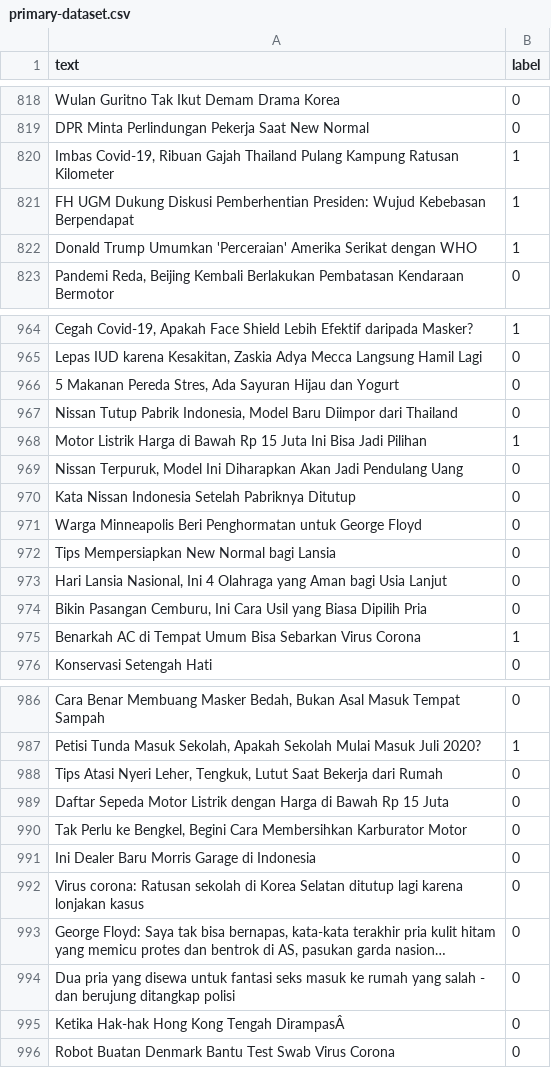
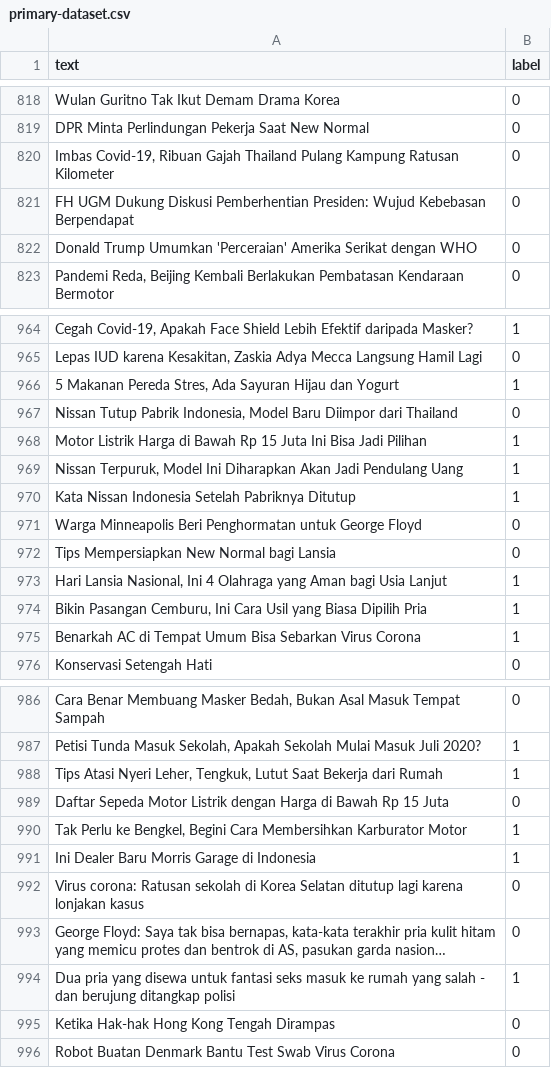
Before and after one commit to ruzcmc/ClickbaitIndo-textclassifier, a CSV file: primary-dataset.csv, drawn as a sheet; only a part is shown, gaps mark what is left out; long unchanged cells end in …; the diff covers the shown part only; the diff names each change by its address in the sheet, - before the commit and + after, or states it on an @@ line.

```diff
--- a/primary-dataset.csv
+++ b/primary-dataset.csv
-B820:B822 (label): 1
+B820:B822 (label): 0
-B966 (label): 0
+B966 (label): 1
-B969:B970 (label): 0
+B969:B970 (label): 1
-B973:B974 (label): 0
+B973:B974 (label): 1
-B988 (label): 0
+B988 (label): 1
-B990:B991 (label): 0
+B990:B991 (label): 1
-B994 (label): 0
+B994 (label): 1
-A995 (text): Ketika Hak-hak Hong Kong Tengah DirampasÂ
+A995 (text): Ketika Hak-hak Hong Kong Tengah Dirampas
```
Also changed, not shown: 5 removed rows and 46 edited cells elsewhere in this file.
